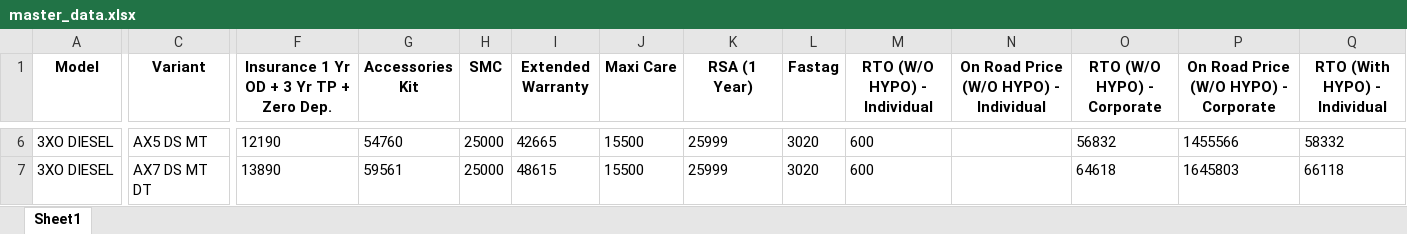
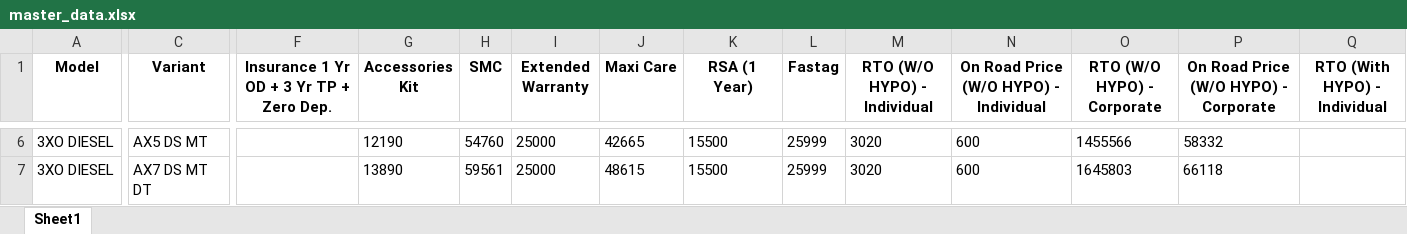
Before and after one commit to raj54669/mahindra-pricing-data, an Excel workbook: data/master_data.xlsx, sheet Sheet1, drawn as a sheet; only a part is shown, gaps mark what is left out; values as stored, in another font and other column widths than the file's, no borders; the diff covers the shown part only; the diff names each change by its address in the sheet, - before the commit and + after, or states it on an @@ line.

```diff
--- a/data/master_data.xlsx (sheet Sheet1)
+++ b/data/master_data.xlsx (sheet Sheet1)
-F6: 12190
+F6: (empty)
-G6 (Accessories Kit): 54760
+G6 (Accessories Kit): 12190
-H6 (SMC): 25000
+H6 (SMC): 54760
-I6 (Extended Warranty): 42665
+I6 (Extended Warranty): 25000
-J6 (Maxi Care): 15500
+J6 (Maxi Care): 42665
-K6:K7 (RSA (1 Year)): 25999
+K6:K7 (RSA (1 Year)): 15500
-L6:L7 (Fastag): 3020
+L6:L7 (Fastag): 25999
-M6:M7 (RTO (W/O HYPO) - Individual): 600
+M6:M7 (RTO (W/O HYPO) - Individual): 3020
-N6:N7: (empty)
+N6:N7: 600
-O6 (RTO (W/O HYPO) - Corporate): 56832
+O6 (RTO (W/O HYPO) - Corporate): 1455566
-P6: 1455566
+P6: 58332
-Q6 (RTO (With HYPO) - Individual): 58332
+Q6 (RTO (With HYPO) - Individual): (empty)
-F7: 13890
+F7: (empty)
-G7 (Accessories Kit): 59561
+G7 (Accessories Kit): 13890
-H7 (SMC): 25000
+H7 (SMC): 59561
-I7 (Extended Warranty): 48615
+I7 (Extended Warranty): 25000
-J7 (Maxi Care): 15500
+J7 (Maxi Care): 48615
-O7 (RTO (W/O HYPO) - Corporate): 64618
+O7 (RTO (W/O HYPO) - Corporate): 1645803
-P7: 1645803
+P7: 66118
-Q7 (RTO (With HYPO) - Individual): 66118
+Q7 (RTO (With HYPO) - Individual): (empty)
```
Also changed, not shown: 126 edited cells elsewhere in this sheet.
